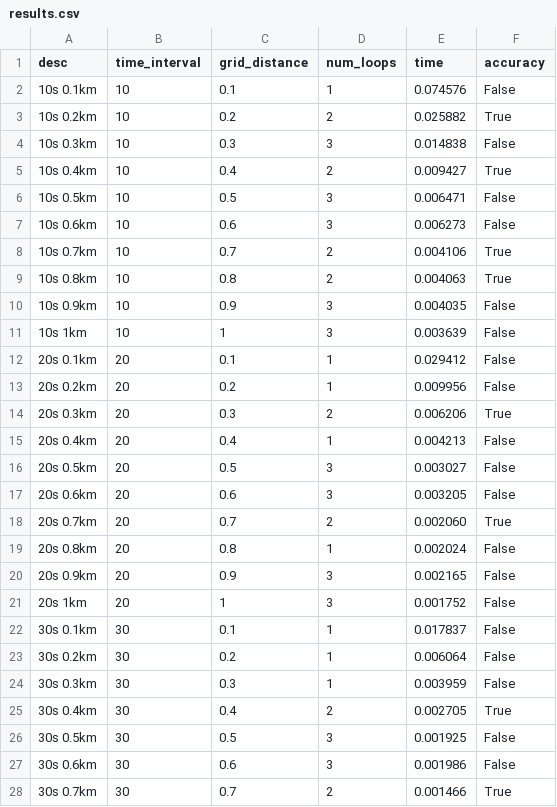
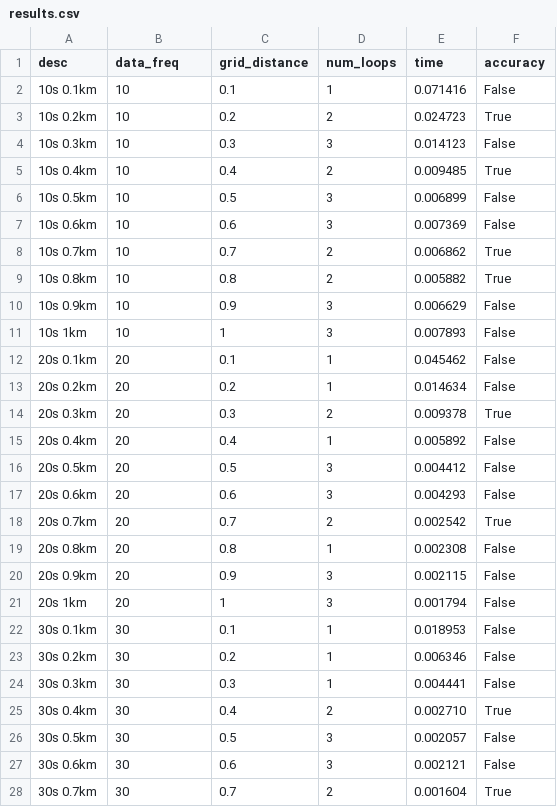
Before and after one commit to katkopio/ndsg, a CSV file: code/W6/results.csv, drawn as a sheet; only a part is shown; the diff covers the shown part only.

```diff
--- a/code/W6/results.csv
+++ b/code/W6/results.csv
@@ -1,28 +1,28 @@
-desc,time_interval,grid_distance,num_loops,time,accuracy
-10s 0.1km,10,0.1,1,0.074576,False
-10s 0.2km,10,0.2,2,0.025882,True
-10s 0.3km,10,0.3,3,0.014838,False
-10s 0.4km,10,0.4,2,0.009427,True
-10s 0.5km,10,0.5,3,0.006471,False
-10s 0.6km,10,0.6,3,0.006273,False
-10s 0.7km,10,0.7,2,0.004106,True
-10s 0.8km,10,0.8,2,0.004063,True
-10s 0.9km,10,0.9,3,0.004035,False
-10s 1km,10,1,3,0.003639,False
-20s 0.1km,20,0.1,1,0.029412,False
-20s 0.2km,20,0.2,1,0.009956,False
-20s 0.3km,20,0.3,2,0.006206,True
-20s 0.4km,20,0.4,1,0.004213,False
-20s 0.5km,20,0.5,3,0.003027,False
-20s 0.6km,20,0.6,3,0.003205,False
-20s 0.7km,20,0.7,2,0.002060,True
-20s 0.8km,20,0.8,1,0.002024,False
-20s 0.9km,20,0.9,3,0.002165,False
-20s 1km,20,1,3,0.001752,False
-30s 0.1km,30,0.1,1,0.017837,False
-30s 0.2km,30,0.2,1,0.006064,False
-30s 0.3km,30,0.3,1,0.003959,False
-30s 0.4km,30,0.4,2,0.002705,True
-30s 0.5km,30,0.5,3,0.001925,False
-30s 0.6km,30,0.6,3,0.001986,False
-30s 0.7km,30,0.7,2,0.001466,True
+desc,data_freq,grid_distance,num_loops,time,accuracy
+10s 0.1km,10,0.1,1,0.071416,False
+10s 0.2km,10,0.2,2,0.024723,True
+10s 0.3km,10,0.3,3,0.014123,False
+10s 0.4km,10,0.4,2,0.009485,True
+10s 0.5km,10,0.5,3,0.006899,False
+10s 0.6km,10,0.6,3,0.007369,False
+10s 0.7km,10,0.7,2,0.006862,True
+10s 0.8km,10,0.8,2,0.005882,True
+10s 0.9km,10,0.9,3,0.006629,False
+10s 1km,10,1,3,0.007893,False
+20s 0.1km,20,0.1,1,0.045462,False
+20s 0.2km,20,0.2,1,0.014634,False
+20s 0.3km,20,0.3,2,0.009378,True
+20s 0.4km,20,0.4,1,0.005892,False
+20s 0.5km,20,0.5,3,0.004412,False
+20s 0.6km,20,0.6,3,0.004293,False
+20s 0.7km,20,0.7,2,0.002542,True
+20s 0.8km,20,0.8,1,0.002308,False
+20s 0.9km,20,0.9,3,0.002115,False
+20s 1km,20,1,3,0.001794,False
+30s 0.1km,30,0.1,1,0.018953,False
+30s 0.2km,30,0.2,1,0.006346,False
+30s 0.3km,30,0.3,1,0.004441,False
+30s 0.4km,30,0.4,2,0.002710,True
+30s 0.5km,30,0.5,3,0.002057,False
+30s 0.6km,30,0.6,3,0.002121,False
+30s 0.7km,30,0.7,2,0.001604,True
```
Also changed, not shown: 92 edited cells elsewhere in this file, 11 other files.
